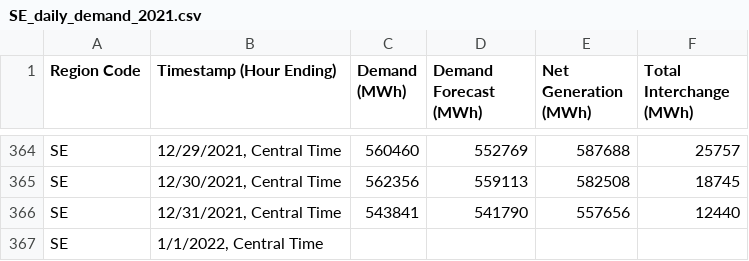
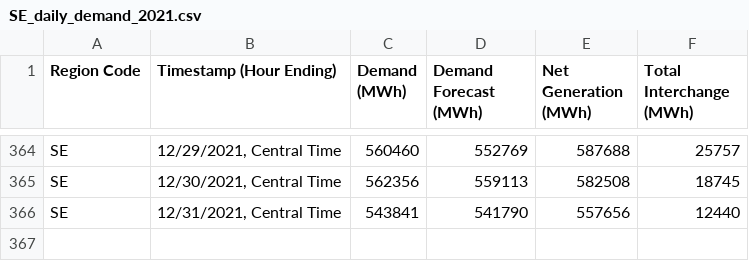
Before and after one commit to jgkramer/hummingbird, a CSV file: post9/SE_daily_demand_2021.csv, drawn as a sheet; only a part is shown, gaps mark what is left out; the diff names each change by its address in the sheet, - before the commit and + after, or states it on an @@ line.

```diff
--- a/post9/SE_daily_demand_2021.csv
+++ b/post9/SE_daily_demand_2021.csv
-row 367: SE | 1/1/2022, Central Time
```
Also changed, not shown: post9/SE_daily_demand_2022.csv, post9/SE_daily_demand_2023.csv, 5 other files.
